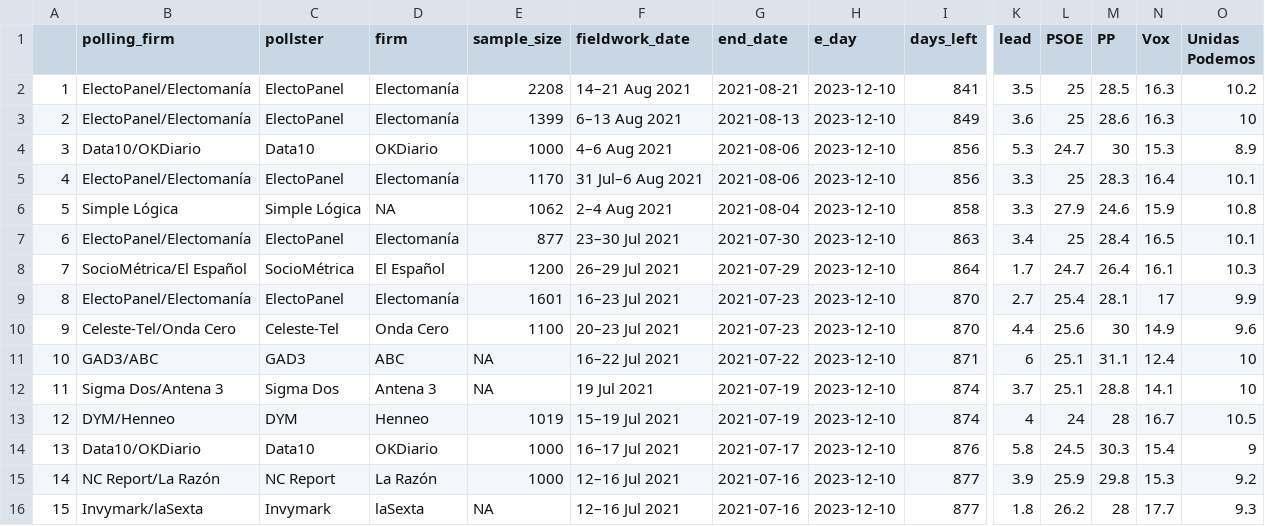
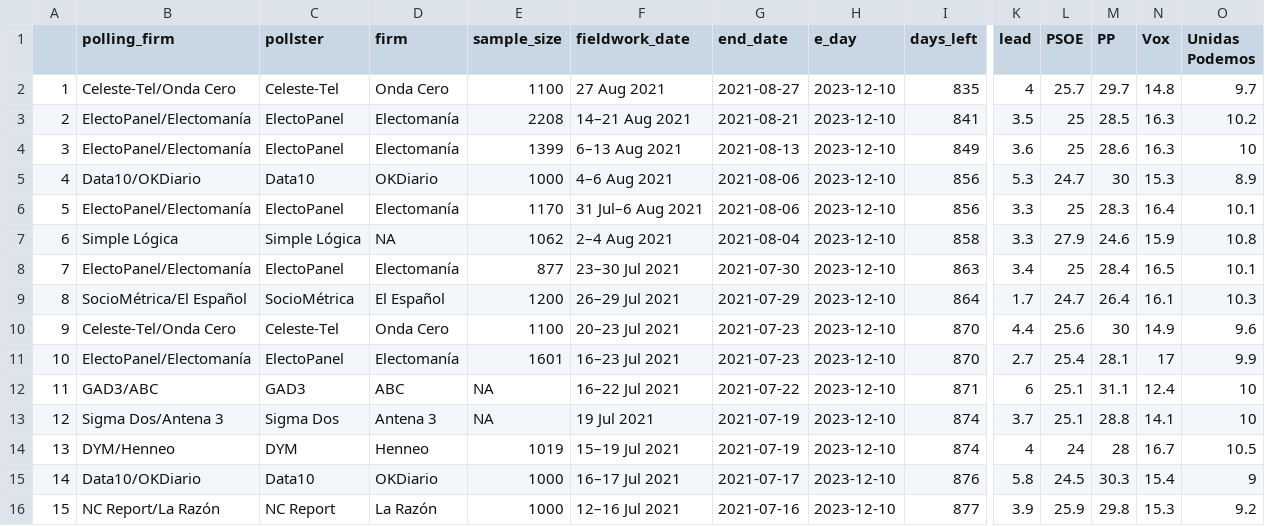
Before and after one commit to endikasatu/promedio_encuestas_esp, a CSV file: data/polls.csv, drawn as a sheet; only a part is shown, gaps mark what is left out; the shorter side is filled out with more unchanged rows; addresses are those after the commit; rows hold the shown columns only; the diff names each change by its address in the sheet, - before the commit and + after, or states it on an @@ line.

```diff
--- a/data/polls.csv
+++ b/data/polls.csv
+row 2: 1 | Celeste-Tel/Onda Cero | Celeste-Tel | Onda Cero | 1100 | 27 Aug 2021 | 2021-08-27 | 2023-12-10 | 835 | 4 | 25.7 | 29.7 | 14.8 | 9.7
@@ column A renumbered from row 3 down @@
```
Also changed, not shown: data/pde_plus_polls.csv, 1 other file.
